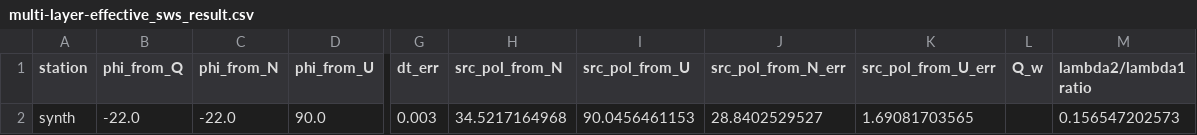
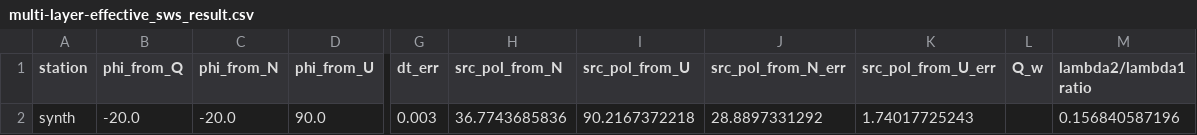
Before and after one commit to TomSHudson/swspy, a CSV file: examples/paper_examples/synth_example_figures/outputs/data/multi-layer-effective_sws_result.csv, drawn as a sheet; only a part is shown, gaps mark what is left out; the diff names each change by its address in the sheet, - before the commit and + after, or states it on an @@ line.

```diff
--- a/examples/paper_examples/synth_example_figures/outputs/data/multi-layer-effective_sws_result.csv
+++ b/examples/paper_examples/synth_example_figures/outputs/data/multi-layer-effective_sws_result.csv
-B2 (phi_from_Q): -22.0
+B2 (phi_from_Q): -20.0
-C2 (phi_from_N): -22.0
+C2 (phi_from_N): -20.0
-H2 (src_pol_from_N): 34.5217164968
+H2 (src_pol_from_N): 36.7743685836
-I2 (src_pol_from_U): 90.0456461153
+I2 (src_pol_from_U): 90.2167372218
-J2 (src_pol_from_N_err): 28.8402529527
+J2 (src_pol_from_N_err): 28.8897331292
-K2 (src_pol_from_U_err): 1.69081703565
+K2 (src_pol_from_U_err): 1.74017725243
-M2 (lambda2/lambda1 ratio): 0.156547202573
+M2 (lambda2/lambda1 ratio): 0.156840587196
```
Also changed, not shown: examples/paper_examples/multi_layer_icequake_figure/multisplitting_plots_direct_method/20090121042009_sws_result.csv, examples/paper_examples/synth_example_figures/outputs/data/multi-layer_sws_result.csv, 9 other files.
